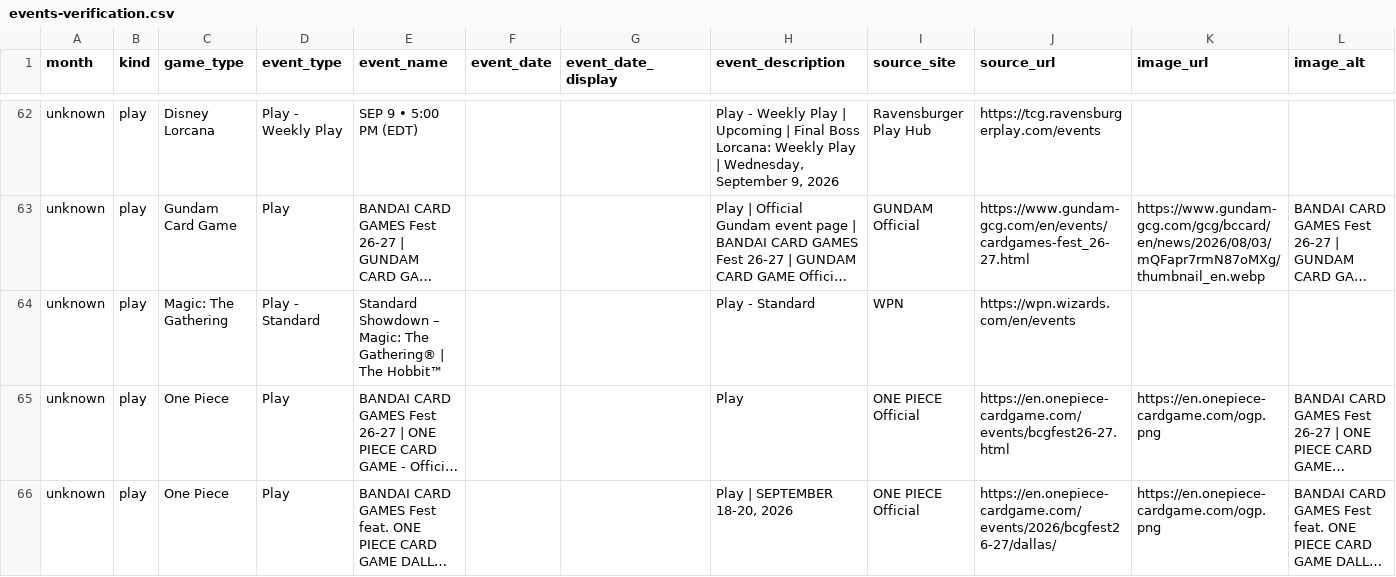
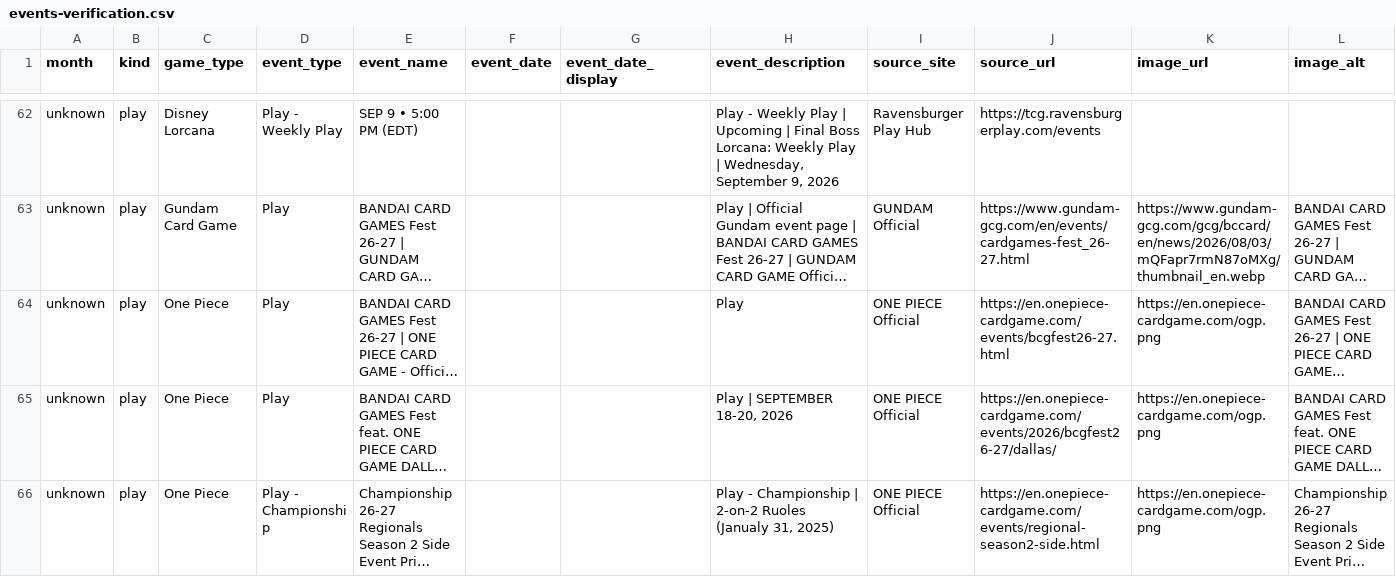
Before and after one commit to nach-dev/tcg-event-scraper, a CSV file: site/data/events-verification.csv, drawn as a sheet; only a part is shown, gaps mark what is left out; the shorter side is filled out with more unchanged rows; long unchanged cells end in …; rows hold the shown columns only; the diff names each change by its address in the sheet, - before the commit and + after, or states it on an @@ line.

```diff
--- a/site/data/events-verification.csv
+++ b/site/data/events-verification.csv
-row 64: unknown | play | Magic: The Gathering | Play - Standard | Standard Showdown – Magic: The Gathering® | The Hobbit™ |  |  | Play - Standard | WPN | https://wpn.wizards.com/en/events
```
Also changed, not shown: 1 other file.
